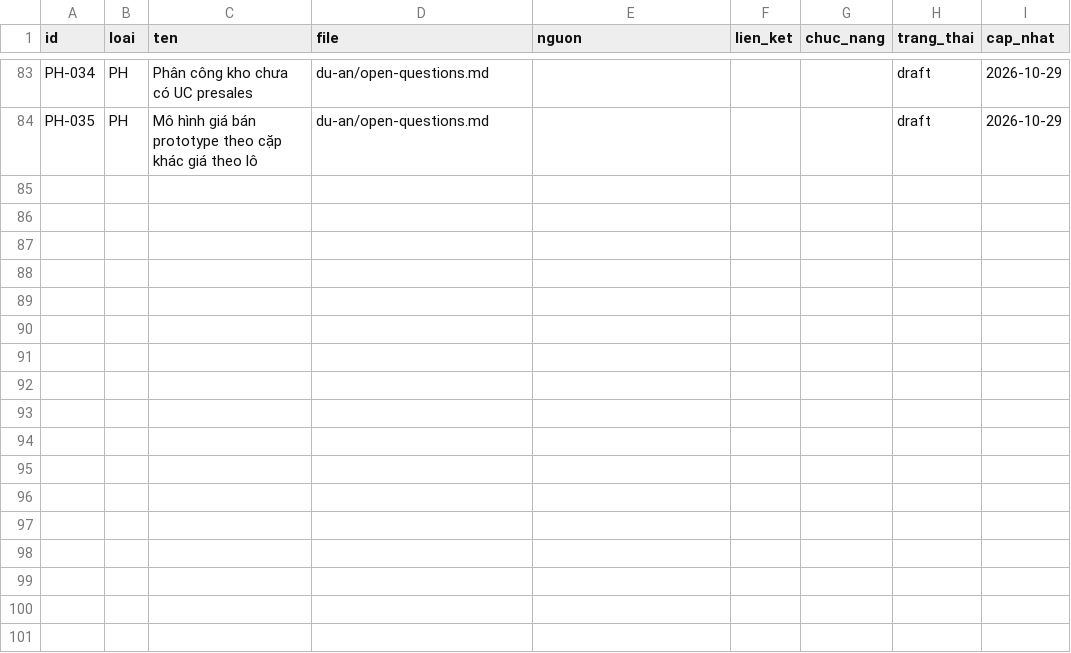
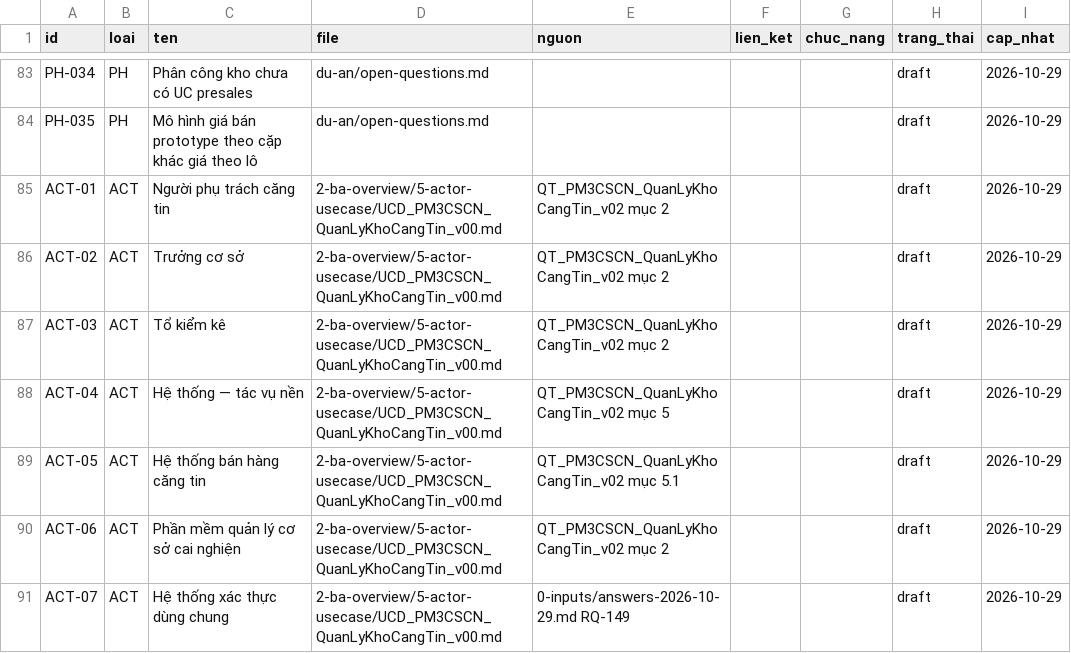
Before and after one commit to phongnq12/StudyPM3, a CSV file: du-an/trace.csv, drawn as a sheet; only a part is shown, gaps mark what is left out; the diff names each change by its address in the sheet, - before the commit and + after, or states it on an @@ line.

```diff
--- a/du-an/trace.csv
+++ b/du-an/trace.csv
+row 85: ACT-01 | ACT | Người phụ trách căng tin | 2-ba-overview/5-actor-usecase/UCD_PM3CSCN_QuanLyKhoCangTin_v00.md | QT_PM3CSCN_QuanLyKhoCangTin_v02 mục 2 |  |  | draft | 2026-10-29
+row 86: ACT-02 | ACT | Trưởng cơ sở | 2-ba-overview/5-actor-usecase/UCD_PM3CSCN_QuanLyKhoCangTin_v00.md | QT_PM3CSCN_QuanLyKhoCangTin_v02 mục 2 |  |  | draft | 2026-10-29
+row 87: ACT-03 | ACT | Tổ kiểm kê | 2-ba-overview/5-actor-usecase/UCD_PM3CSCN_QuanLyKhoCangTin_v00.md | QT_PM3CSCN_QuanLyKhoCangTin_v02 mục 2 |  |  | draft | 2026-10-29
+row 88: ACT-04 | ACT | Hệ thống — tác vụ nền | 2-ba-overview/5-actor-usecase/UCD_PM3CSCN_QuanLyKhoCangTin_v00.md | QT_PM3CSCN_QuanLyKhoCangTin_v02 mục 5 |  |  | draft | 2026-10-29
+row 89: ACT-05 | ACT | Hệ thống bán hàng căng tin | 2-ba-overview/5-actor-usecase/UCD_PM3CSCN_QuanLyKhoCangTin_v00.md | QT_PM3CSCN_QuanLyKhoCangTin_v02 mục 5.1 |  |  | draft | 2026-10-29
+row 90: ACT-06 | ACT | Phần mềm quản lý cơ sở cai nghiện | 2-ba-overview/5-actor-usecase/UCD_PM3CSCN_QuanLyKhoCangTin_v00.md | QT_PM3CSCN_QuanLyKhoCangTin_v02 mục 2 |  |  | draft | 2026-10-29
+row 91: ACT-07 | ACT | Hệ thống xác thực dùng chung | 2-ba-overview/5-actor-usecase/UCD_PM3CSCN_QuanLyKhoCangTin_v00.md | 0-inputs/answers-2026-10-29.md RQ-149 |  |  | draft | 2026-10-29
```
Also changed, not shown: 10 other files.
